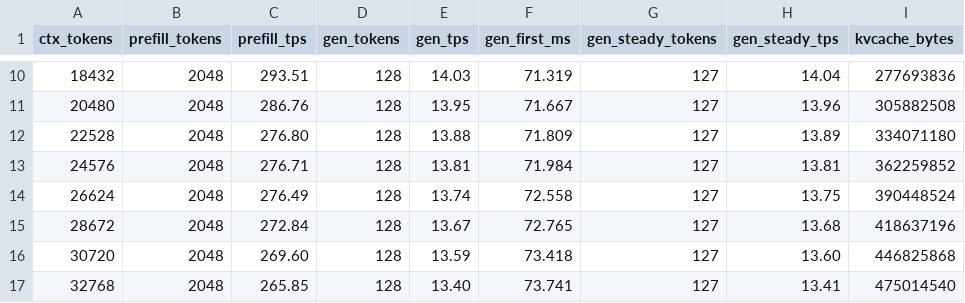
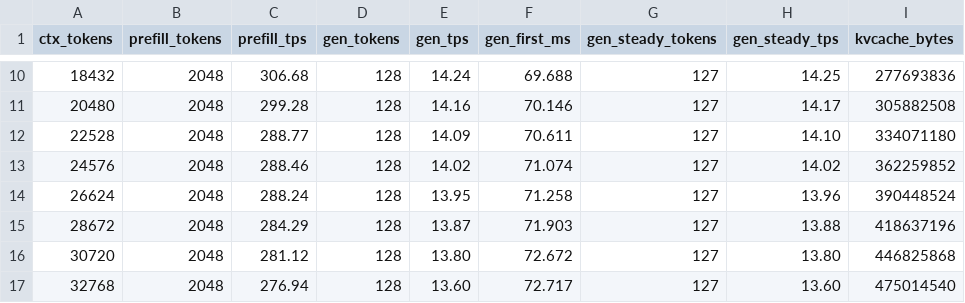
Before and after one commit to francescobozzo/ds4, a CSV file: speed-bench/strix_halo_8060s.csv, drawn as a sheet; only a part is shown, gaps mark what is left out; the diff covers the shown part only.

```diff
--- a/speed-bench/strix_halo_8060s.csv
+++ b/speed-bench/strix_halo_8060s.csv
@@ -10,8 +10,8 @@ ctx_tokens,prefill_tokens,prefill_tps,gen_tokens,gen_tps,gen_first_ms,gen_steady
-18432,2048,293.51,128,14.03,71.319,127,14.04,277693836
-20480,2048,286.76,128,13.95,71.667,127,13.96,305882508
-22528,2048,276.80,128,13.88,71.809,127,13.89,334071180
-24576,2048,276.71,128,13.81,71.984,127,13.81,362259852
-26624,2048,276.49,128,13.74,72.558,127,13.75,390448524
-28672,2048,272.84,128,13.67,72.765,127,13.68,418637196
-30720,2048,269.60,128,13.59,73.418,127,13.60,446825868
-32768,2048,265.85,128,13.40,73.741,127,13.41,475014540
+18432,2048,306.68,128,14.24,69.688,127,14.25,277693836
+20480,2048,299.28,128,14.16,70.146,127,14.17,305882508
+22528,2048,288.77,128,14.09,70.611,127,14.10,334071180
+24576,2048,288.46,128,14.02,71.074,127,14.02,362259852
+26624,2048,288.24,128,13.95,71.258,127,13.96,390448524
+28672,2048,284.29,128,13.87,71.903,127,13.88,418637196
+30720,2048,281.12,128,13.80,72.672,127,13.80,446825868
+32768,2048,276.94,128,13.60,72.717,127,13.60,475014540
```
Also changed, not shown: 96 edited cells elsewhere in this file.
